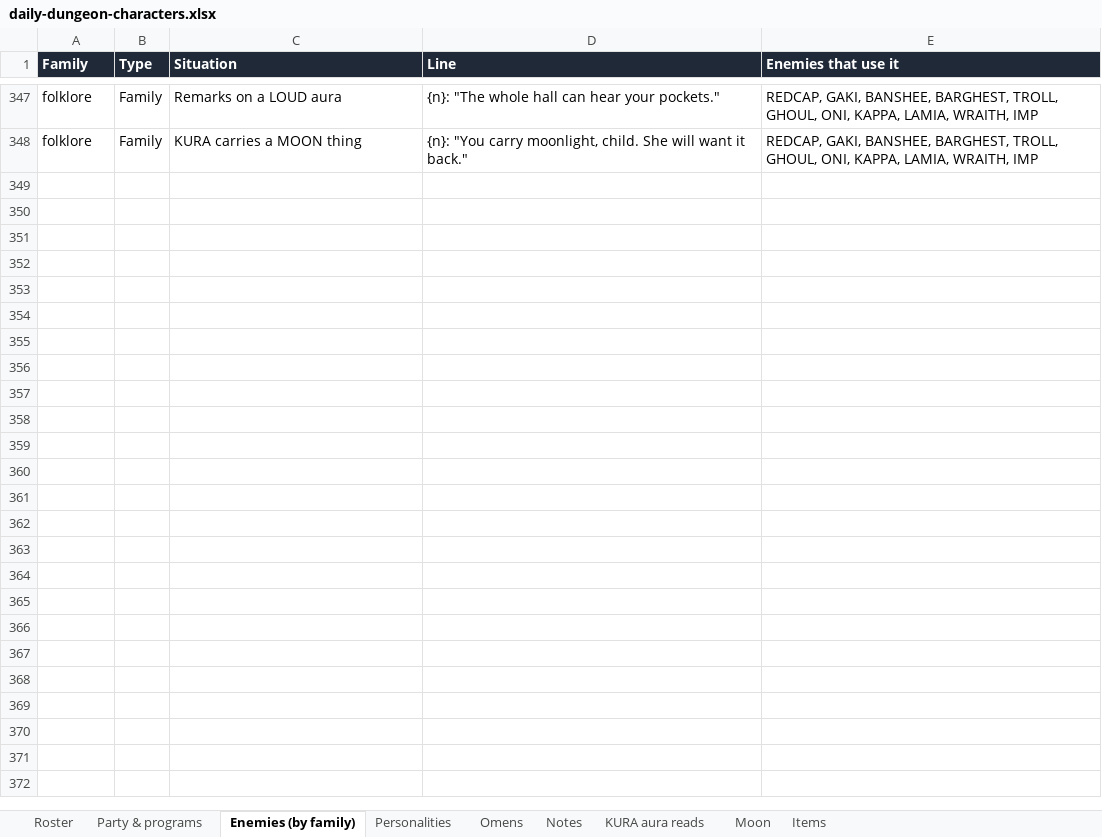
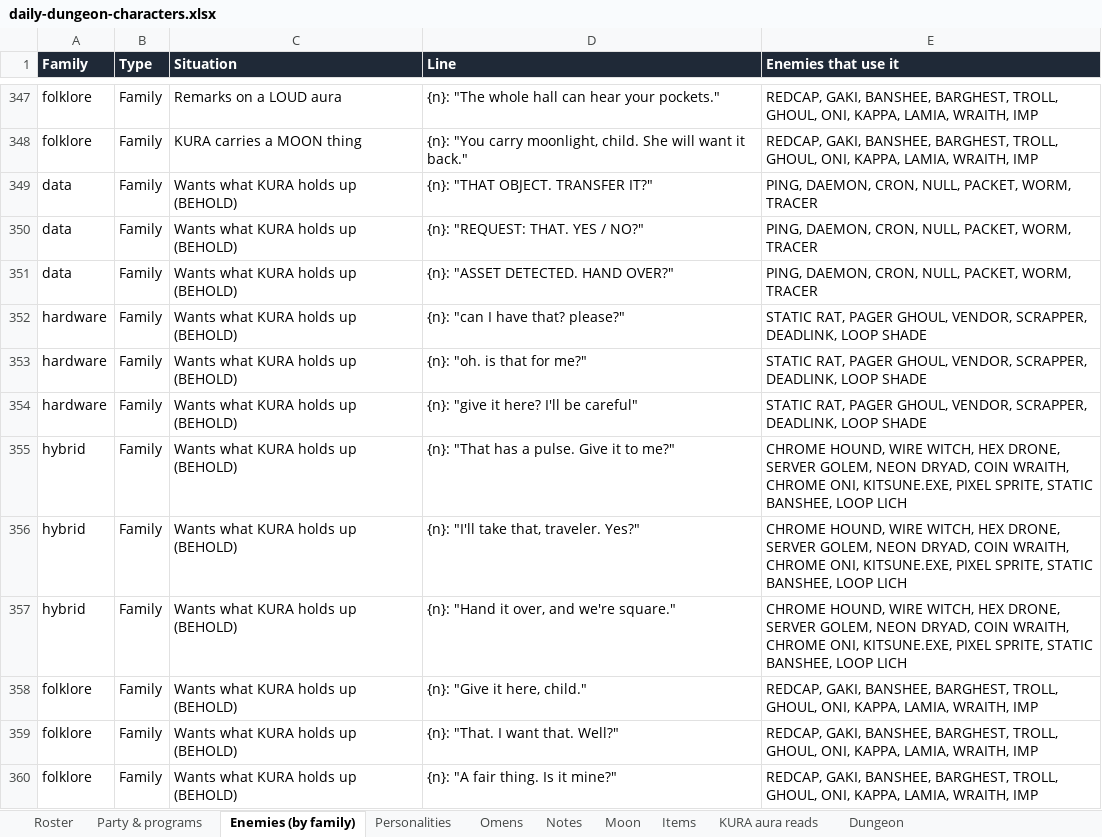
Before and after one commit to okayline/dungeon-notes, an Excel workbook: daily-dungeon-characters.xlsx, sheet Enemies (by family), drawn as a sheet; only a part is shown, gaps mark what is left out; values as stored, in another font and other column widths than the file's, no borders; the diff names each change by its address in the sheet, - before the commit and + after, or states it on an @@ line.

```diff
--- a/daily-dungeon-characters.xlsx (sheet Enemies (by family))
+++ b/daily-dungeon-characters.xlsx (sheet Enemies (by family))
+sheet tab: Dungeon
@@ sheet tab order changed: Roster | Party & programs | Enemies (by family) | Personalities | Omens | Notes | Moon | Items | KURA aura reads | Dungeon @@
+row 349: data | Family | Wants what KURA holds up (BEHOLD) | {n}: "THAT OBJECT. TRANSFER IT?" | PING, DAEMON, CRON, NULL, PACKET, WORM, TRACER
+row 350: data | Family | Wants what KURA holds up (BEHOLD) | {n}: "REQUEST: THAT. YES / NO?" | PING, DAEMON, CRON, NULL, PACKET, WORM, TRACER
+row 351: data | Family | Wants what KURA holds up (BEHOLD) | {n}: "ASSET DETECTED. HAND OVER?" | PING, DAEMON, CRON, NULL, PACKET, WORM, TRACER
+row 352: hardware | Family | Wants what KURA holds up (BEHOLD) | {n}: "can I have that? please?" | STATIC RAT, PAGER GHOUL, VENDOR, SCRAPPER, DEADLINK, LOOP SHADE
+row 353: hardware | Family | Wants what KURA holds up (BEHOLD) | {n}: "oh. is that for me?" | STATIC RAT, PAGER GHOUL, VENDOR, SCRAPPER, DEADLINK, LOOP SHADE
+row 354: hardware | Family | Wants what KURA holds up (BEHOLD) | {n}: "give it here? I'll be careful" | STATIC RAT, PAGER GHOUL, VENDOR, SCRAPPER, DEADLINK, LOOP SHADE
+row 355: hybrid | Family | Wants what KURA holds up (BEHOLD) | {n}: "That has a pulse. Give it to me?" | CHROME HOUND, WIRE WITCH, HEX DRONE, SERVER GOLEM, NEON DRYAD, COIN WRAITH, CHROME ONI, KITSUNE.EXE, PIXEL SPRITE, STATIC BANSHEE, LOOP LICH
+row 356: hybrid | Family | Wants what KURA holds up (BEHOLD) | {n}: "I'll take that, traveler. Yes?" | CHROME HOUND, WIRE WITCH, HEX DRONE, SERVER GOLEM, NEON DRYAD, COIN WRAITH, CHROME ONI, KITSUNE.EXE, PIXEL SPRITE, STATIC BANSHEE, LOOP LICH
+row 357: hybrid | Family | Wants what KURA holds up (BEHOLD) | {n}: "Hand it over, and we're square." | CHROME HOUND, WIRE WITCH, HEX DRONE, SERVER GOLEM, NEON DRYAD, COIN WRAITH, CHROME ONI, KITSUNE.EXE, PIXEL SPRITE, STATIC BANSHEE, LOOP LICH
+row 358: folklore | Family | Wants what KURA holds up (BEHOLD) | {n}: "Give it here, child." | REDCAP, GAKI, BANSHEE, BARGHEST, TROLL, GHOUL, ONI, KAPPA, LAMIA, WRAITH, IMP
+row 359: folklore | Family | Wants what KURA holds up (BEHOLD) | {n}: "That. I want that. Well?" | REDCAP, GAKI, BANSHEE, BARGHEST, TROLL, GHOUL, ONI, KAPPA, LAMIA, WRAITH, IMP
+row 360: folklore | Family | Wants what KURA holds up (BEHOLD) | {n}: "A fair thing. Is it mine?" | REDCAP, GAKI, BANSHEE, BARGHEST, TROLL, GHOUL, ONI, KAPPA, LAMIA, WRAITH, IMP
```
Also changed, not shown: sheet Moon, sheet KURA aura reads, sheet Party & programs, 3 other files.
